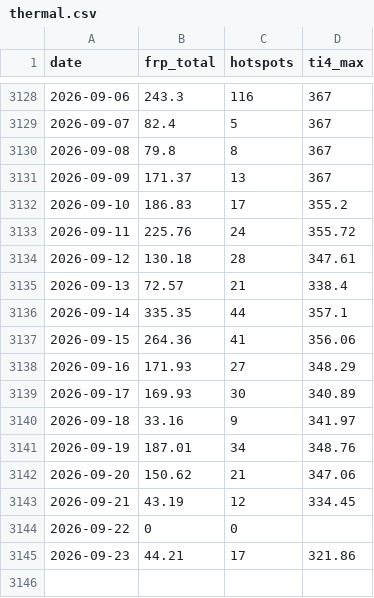
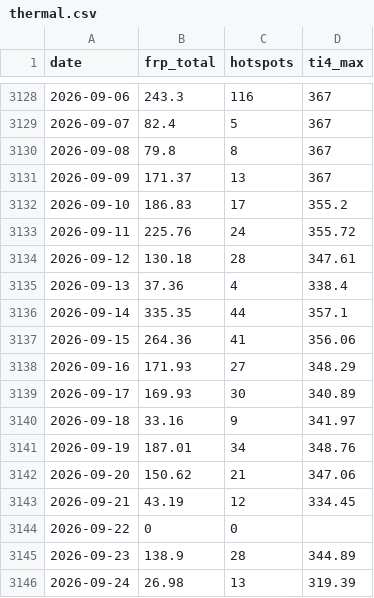
Before and after one commit to heretic999/monitor, a CSV file: data/thermal.csv, drawn as a sheet; only a part is shown, gaps mark what is left out.

```diff
--- a/data/thermal.csv
+++ b/data/thermal.csv
@@ -3134,3 +3134,3 @@ date,frp_total,hotspots,ti4_max
 2026-09-12,130.18,28,347.61
-2026-09-13,72.57,21,338.4
+2026-09-13,37.36,4,338.4
 2026-09-14,335.35,44,357.1
@@ -3144,2 +3144,3 @@ date,frp_total,hotspots,ti4_max
 2026-09-22,0,0,
-2026-09-23,44.21,17,321.86
+2026-09-23,138.9,28,344.89
+2026-09-24,26.98,13,319.39
```
Also changed, not shown: 2 other files.
